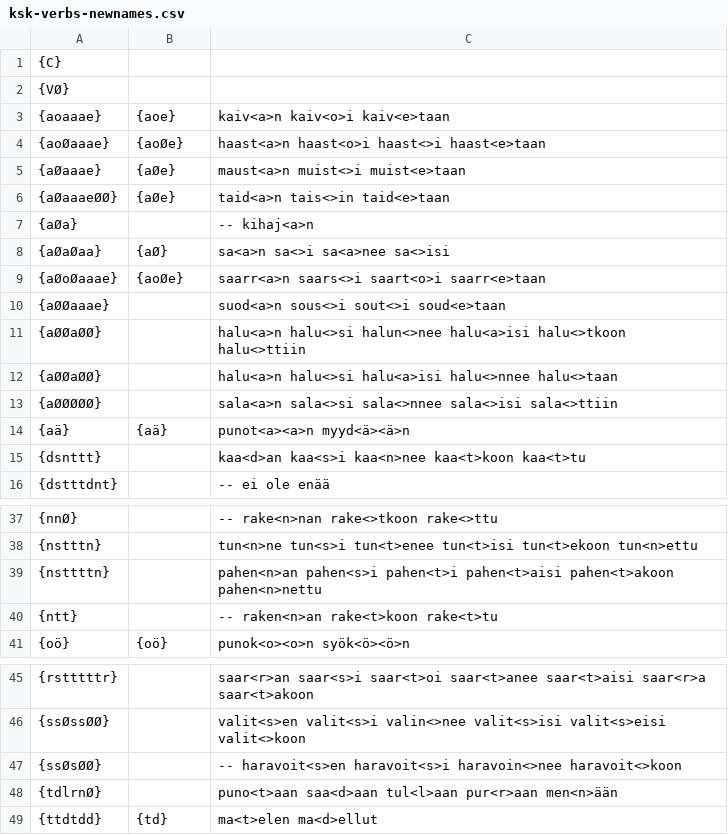
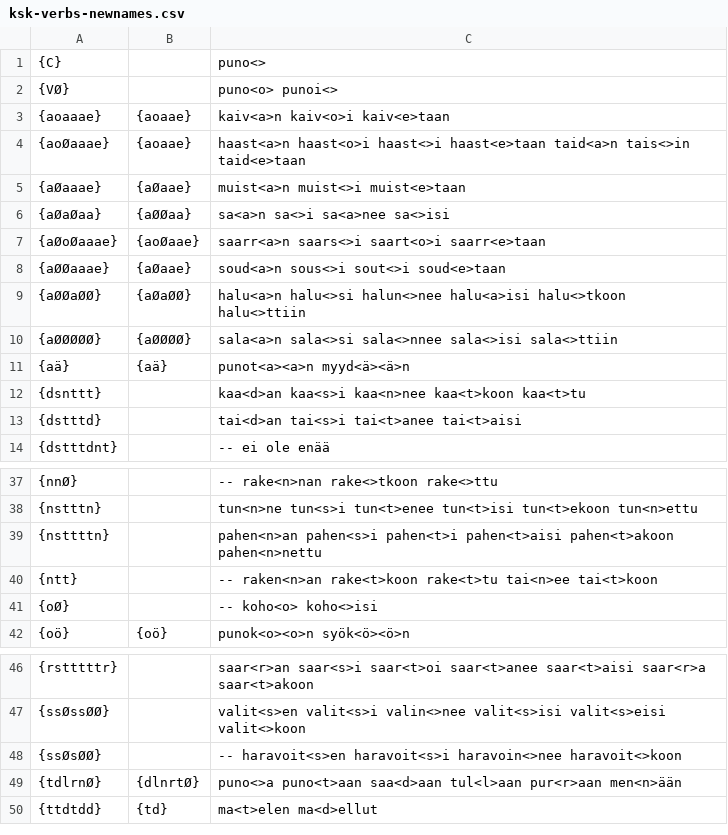
Before and after one commit to koskenni/pytwolc, a CSV file: parad/ksk-verbs-newnames.csv, drawn as a sheet; only a part is shown, gaps mark what is left out; the diff covers the shown part only.

Commit message:
tuning ksk-verbs

```diff
--- a/parad/ksk-verbs-newnames.csv
+++ b/parad/ksk-verbs-newnames.csv
@@ -1,16 +1,14 @@
-{C},,
-{VØ},,
-{aoaaae},{aoe},kaiv<a>n kaiv<o>i kaiv<e>taan
-{aoØaaae},{aoØe},haast<a>n haast<o>i haast<>i haast<e>taan
-{aØaaae},{aØe},maust<a>n muist<>i muist<e>taan
-{aØaaaeØØ},{aØe},taid<a>n tais<>in taid<e>taan
-{aØa},,-- kihaj<a>n
-{aØaØaa},{aØ},sa<a>n sa<>i sa<a>nee sa<>isi
-{aØoØaaae},{aoØe},saarr<a>n saars<>i saart<o>i saarr<e>taan
-{aØØaaae},,suod<a>n sous<>i sout<>i soud<e>taan
-{aØØaØØ},,halu<a>n halu<>si halun<>nee halu<a>isi halu<>tkoon halu<>ttiin
-{aØØaØØ},,halu<a>n halu<>si halu<a>isi halu<>nnee halu<>taan
-{aØØØØØ},,sala<a>n sala<>si sala<>nnee sala<>isi sala<>ttiin
+{C},,puno<>
+{VØ},,puno<o> punoi<>
+{aoaaae},{aoaae},kaiv<a>n kaiv<o>i kaiv<e>taan
+{aoØaaae},{aoaae},haast<a>n haast<o>i haast<>i haast<e>taan taid<a>n tais<>in taid<e>taan
+{aØaaae},{aØaae},muist<a>n muist<>i muist<e>taan
+{aØaØaa},{aØØaa},sa<a>n sa<>i sa<a>nee sa<>isi
+{aØoØaaae},{aoØaae},saarr<a>n saars<>i saart<o>i saarr<e>taan
+{aØØaaae},{aØaae},soud<a>n sous<>i sout<>i soud<e>taan
+{aØØaØØ},{aØaØØ},halu<a>n halu<>si halun<>nee halu<a>isi halu<>tkoon halu<>ttiin
+{aØØØØØ},{aØØØØ},sala<a>n sala<>si sala<>nnee sala<>isi sala<>ttiin
 {aä},{aä},punot<a><a>n myyd<ä><ä>n
 {dsnttt},,kaa<d>an kaa<s>i kaa<n>nee kaa<t>koon kaa<t>tu
+{dstttd},,tai<d>an tai<s>i tai<t>anee tai<t>aisi
 {dstttdnt},,-- ei ole enää
@@ -39,3 +39,4 @@
 {nsttttn},,pahen<n>an pahen<s>i pahen<t>i pahen<t>aisi pahen<t>akoon pahen<n>nettu
-{ntt},,-- raken<n>an rake<t>koon rake<t>tu
+{ntt},,-- raken<n>an rake<t>koon rake<t>tu tai<n>ee tai<t>koon
+{oØ},,-- koho<o> koho<>isi
 {oö},{oö},punok<o><o>n syök<ö><ö>n
@@ -47,3 +48,3 @@
 {ssØsØØ},,-- haravoit<s>en haravoit<s>i haravoin<>nee haravoit<>koon
-{tdlrnØ},,puno<t>aan saa<d>aan tul<l>aan pur<r>aan men<n>ään
+{tdlrnØ},{dlnrtØ},puno<>a puno<t>aan saa<d>aan tul<l>aan pur<r>aan men<n>ään
 {ttdtdd},{td},ma<t>elen ma<d>ellut
```
Also changed, not shown: 4 added rows, 6 removed rows and 14 edited cells elsewhere in this file, parad/ksk-verbs-affixes.csv, parad/ksk-verbs-table.csv.
